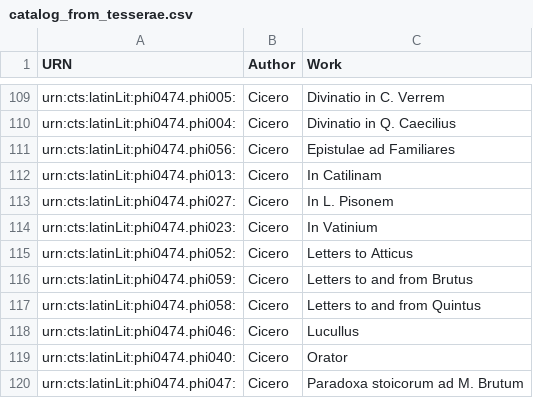
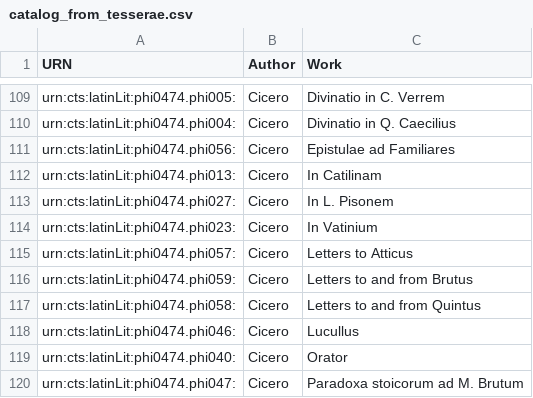
Before and after one commit to hcflag/latin, a CSV file: cataloging/catalog_from_tesserae.csv, drawn as a sheet; only a part is shown, gaps mark what is left out.

Commit message:
Update catalog_from_tesserae.csv

```diff
--- a/cataloging/catalog_from_tesserae.csv
+++ b/cataloging/catalog_from_tesserae.csv
@@ -114,3 +114,3 @@ urn:cts:latinLit:phi0474.phi027:,Cicero,In L. Pisonem
 urn:cts:latinLit:phi0474.phi023:,Cicero,In Vatinium
-urn:cts:latinLit:phi0474.phi052:,Cicero,Letters to Atticus
+urn:cts:latinLit:phi0474.phi057:,Cicero,Letters to Atticus
 urn:cts:latinLit:phi0474.phi059:,Cicero,Letters to and from Brutus
```
